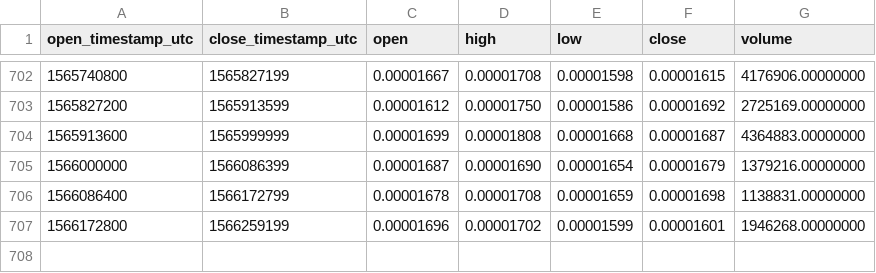
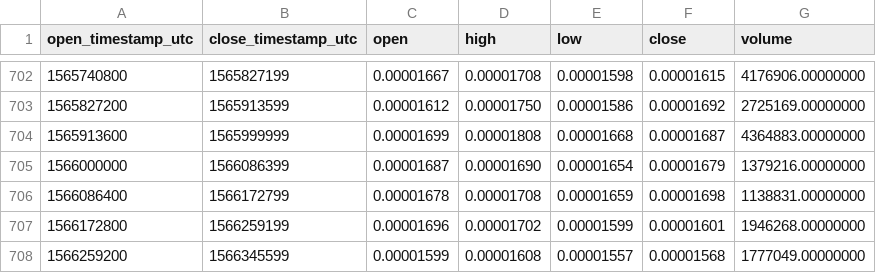
Before and after one commit to cryptobigbro/binance-ZRXBTC, a CSV file: binance-ZRXBTC-1d.csv, drawn as a sheet; only a part is shown, gaps mark what is left out; the diff names each change by its address in the sheet, - before the commit and + after, or states it on an @@ line.

Commit message:
Update OHLCV data.

```diff
--- a/binance-ZRXBTC-1d.csv
+++ b/binance-ZRXBTC-1d.csv
+row 708: 1566259200 | 1566345599 | 0.00001599 | 0.00001608 | 0.00001557 | 0.00001568 | 1777049.00000000
```
Also changed, not shown: 1 other file.
